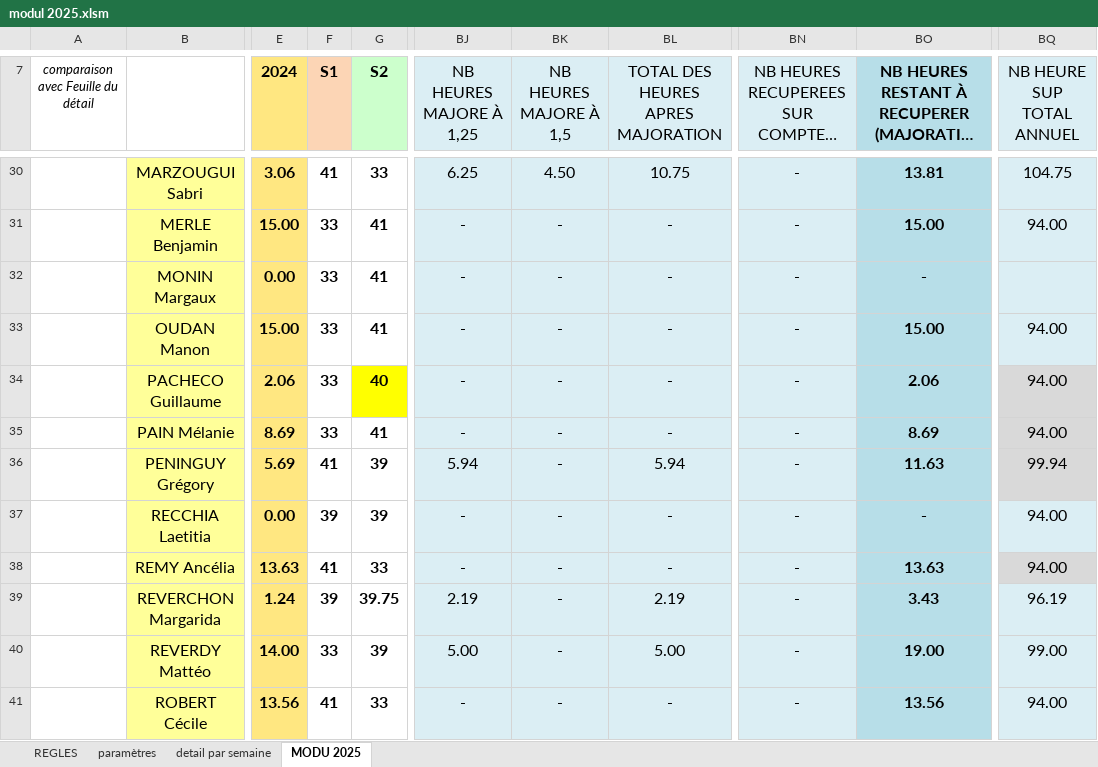
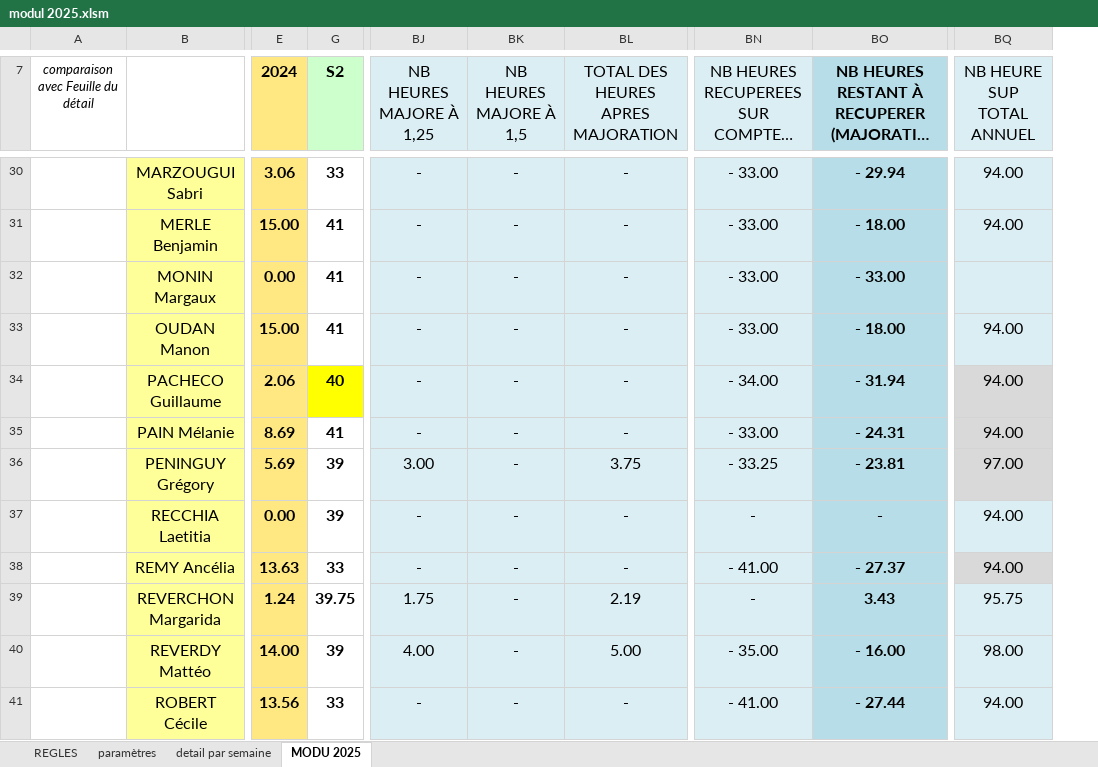
Before and after one commit to adasilva33/solina_suivi_heures_modualtion, an Excel workbook: modul 2025.xlsm, sheet MODU 2025, drawn as a sheet; only a part is shown, gaps mark what is left out; long unchanged cells end in …; values as stored, in another font and other column widths than the file's, no borders; charts and pictures and conditional formats not drawn; the diff covers the shown part only; the diff names each change by its address in the sheet, - before the commit and + after, or states it on an @@ line.

Commit message:
résonne en heures + added parameter for column sum ifs

```diff
--- a/modul 2025.xlsm (sheet MODU 2025)
+++ b/modul 2025.xlsm (sheet MODU 2025)
@@ column F (S1) hidden, rows 30-41: 41 | 33 | 33 | 33 | 33 | 33 | 41 | 39 | 41 | 39 | 33 | 41 @@
-BJ30 (NB HEURES MAJORE À 1,25): 6.25
+BJ30 (NB HEURES MAJORE À 1,25): -
-BK30 (NB HEURES MAJORE À 1,5): 4.50
+BK30 (NB HEURES MAJORE À 1,5): -
-BL30: 10.75
+BL30: -
-BN30:BN33: -
+BN30:BN33: - 33.00
-BO30: 13.81
+BO30: - 29.94
-BQ30 (NB HEURE SUP TOTAL ANNUEL): 104.75
+BQ30 (NB HEURE SUP TOTAL ANNUEL): 94.00
-BO31: 15.00
+BO31: - 18.00
-BO32: -
+BO32: - 33.00
-BO33: 15.00
+BO33: - 18.00
-BN34: -
+BN34: - 34.00
-BO34: 2.06
+BO34: - 31.94
-BN35: -
+BN35: - 33.00
-BO35: 8.69
+BO35: - 24.31
-BJ36 (NB HEURES MAJORE À 1,25): 5.94
+BJ36 (NB HEURES MAJORE À 1,25): 3.00
-BL36: 5.94
+BL36: 3.75
-BN36: -
+BN36: - 33.25
-BO36: 11.63
+BO36: - 23.81
-BQ36 (NB HEURE SUP TOTAL ANNUEL): 99.94
+BQ36 (NB HEURE SUP TOTAL ANNUEL): 97.00
-BN38: -
+BN38: - 41.00
-BO38: 13.63
+BO38: - 27.37
-BJ39 (NB HEURES MAJORE À 1,25): 2.19
+BJ39 (NB HEURES MAJORE À 1,25): 1.75
-BQ39 (NB HEURE SUP TOTAL ANNUEL): 96.19
+BQ39 (NB HEURE SUP TOTAL ANNUEL): 95.75
-BJ40 (NB HEURES MAJORE À 1,25): 5.00
+BJ40 (NB HEURES MAJORE À 1,25): 4.00
-BN40: -
+BN40: - 35.00
-BO40: 19.00
+BO40: - 16.00
-BQ40 (NB HEURE SUP TOTAL ANNUEL): 99.00
+BQ40 (NB HEURE SUP TOTAL ANNUEL): 98.00
-BN41: -
+BN41: - 41.00
-BO41: 13.56
+BO41: - 27.44
```
Also changed, not shown: 79 edited cells elsewhere in this sheet, sheet detail par semaine, formulas that keep their value.
